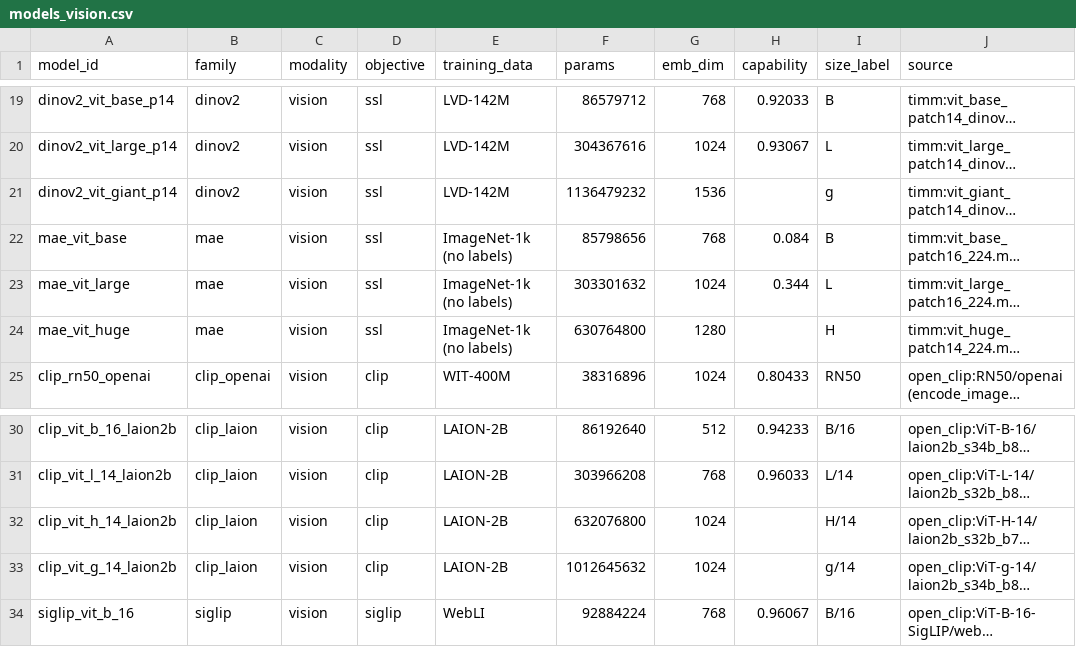
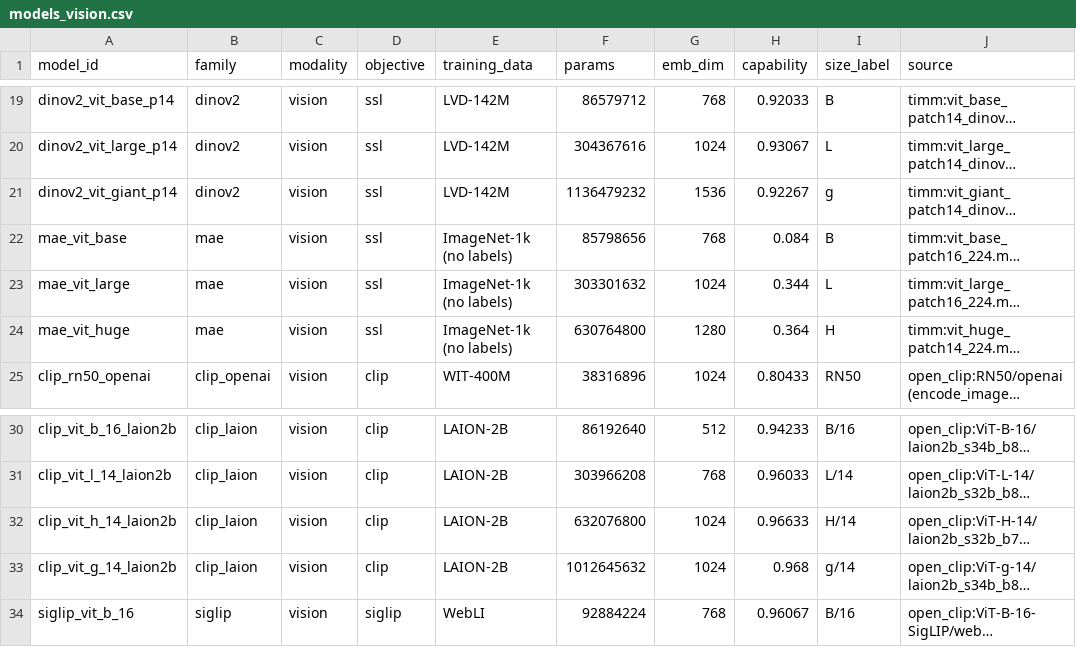
Before and after one commit to MDavis3/platonic-brain-index, a CSV file: artifacts/models_vision.csv, drawn as a sheet; only a part is shown, gaps mark what is left out; long unchanged cells end in …; the diff names each change by its address in the sheet, - before the commit and + after, or states it on an @@ line.

```diff
--- a/artifacts/models_vision.csv
+++ b/artifacts/models_vision.csv
-H21 (capability): (empty)
+H21 (capability): 0.92267
-H24 (capability): (empty)
+H24 (capability): 0.364
-H32 (capability): (empty)
+H32 (capability): 0.96633
-H33 (capability): (empty)
+H33 (capability): 0.968
```
